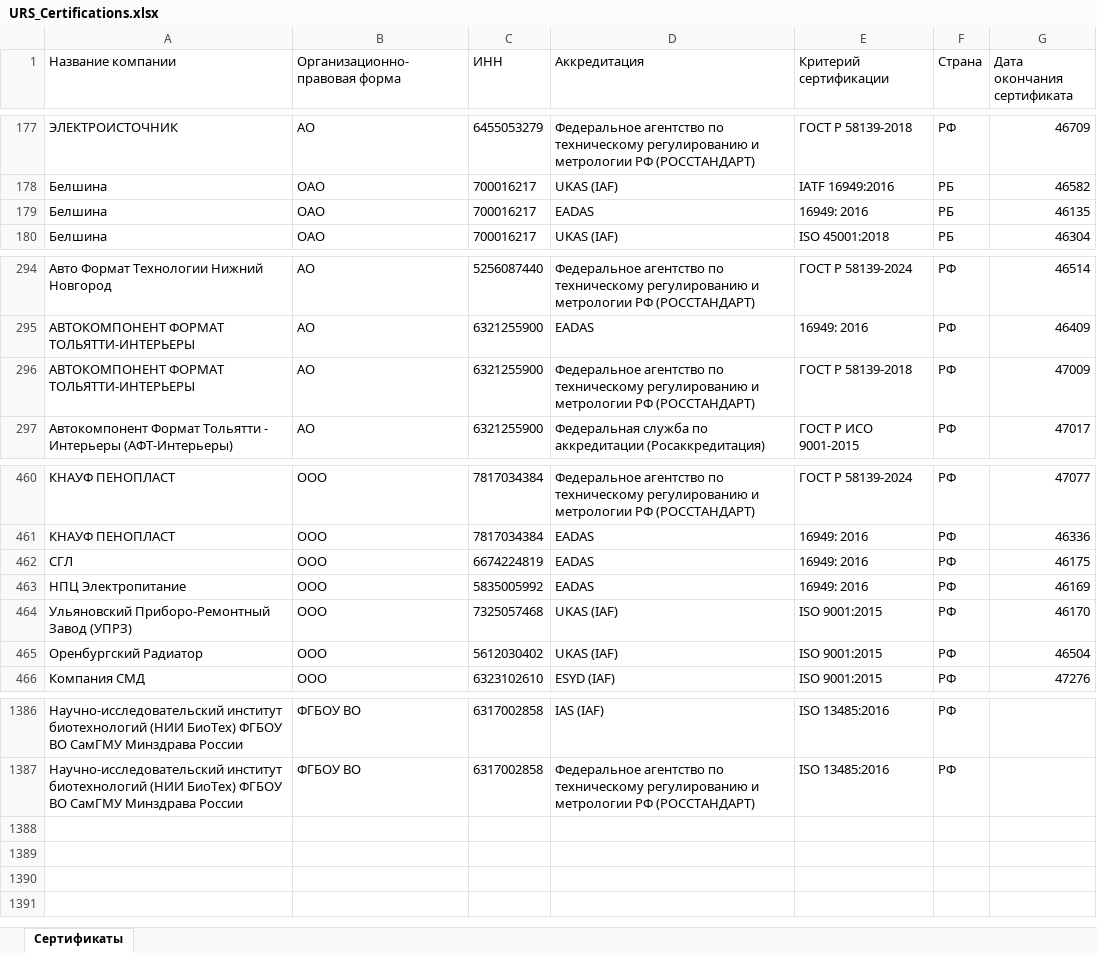
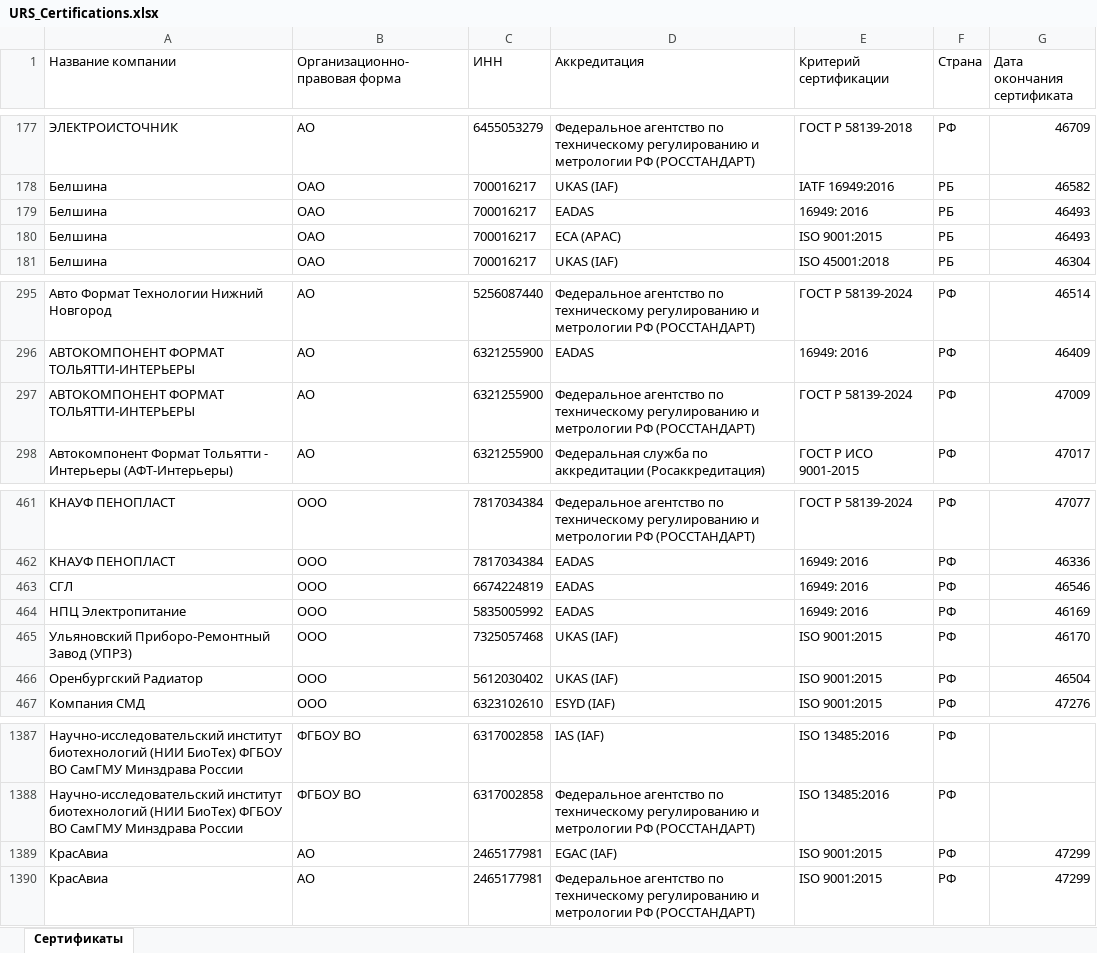
Before and after one commit to LegendaCR/Legendacompany, an Excel workbook: sites/URS/URS_Certifications/URS_Certifications.xlsx, sheet Сертификаты, drawn as a sheet; only a part is shown, gaps mark what is left out; values as stored, in another font and other column widths than the file's, no borders; addresses are those after the commit; the diff names each change by its address in the sheet, - before the commit and + after, or states it on an @@ line.

Commit message:
chore(tilda): обновление URS_Certifications.xlsx

```diff
--- a/sites/URS/URS_Certifications/URS_Certifications.xlsx (sheet Сертификаты)
+++ b/sites/URS/URS_Certifications/URS_Certifications.xlsx (sheet Сертификаты)
-G179 (Дата окончания сертификата): 46135
+G179 (Дата окончания сертификата): 46493
+row 180: Белшина | ОАО | 700016217 | ECA (APAC) | ISO 9001:2015 | РБ | 46493
-E297 (Критерий сертификации): ГОСТ Р 58139-2018
+E297 (Критерий сертификации): ГОСТ Р 58139-2024
-G463 (Дата окончания сертификата): 46175
+G463 (Дата окончания сертификата): 46546
+row 1389: КрасАвиа | АО | 2465177981 | EGAC (IAF) | ISO 9001:2015 | РФ | 47299
+row 1390: КрасАвиа | АО | 2465177981 | Федеральное агентство по техническому регулированию и метрологии РФ (РОССТАНДАРТ) | ISO 9001:2015 | РФ | 47299
```
